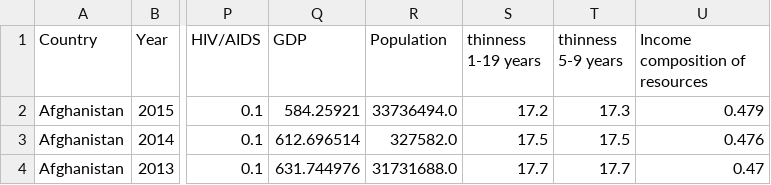
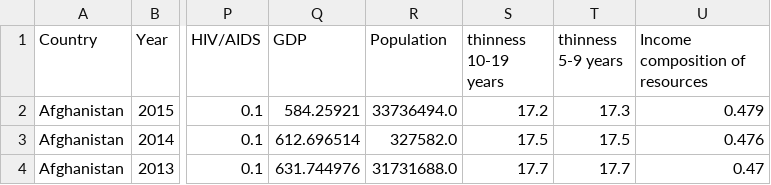
Before and after one commit to LlirikOknessu/tpu-8e22-ML-course, a CSV file: Shtefan/data/raw/life_expectancy_data.csv, drawn as a sheet; only a part is shown, gaps mark what is left out; the diff names each change by its address in the sheet, - before the commit and + after, or states it on an @@ line.

Commit message:
Set 2 data set 1

```diff
--- a/Shtefan/data/raw/life_expectancy_data.csv
+++ b/Shtefan/data/raw/life_expectancy_data.csv
-S1: thinness 1-19 years
+S1: thinness 10-19 years
```
Also changed, not shown: 2 other files.
